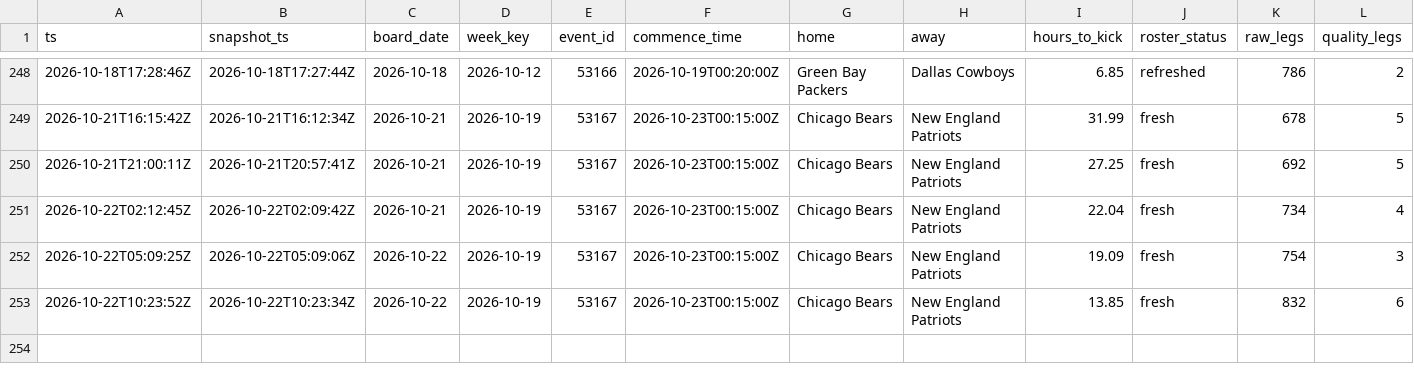
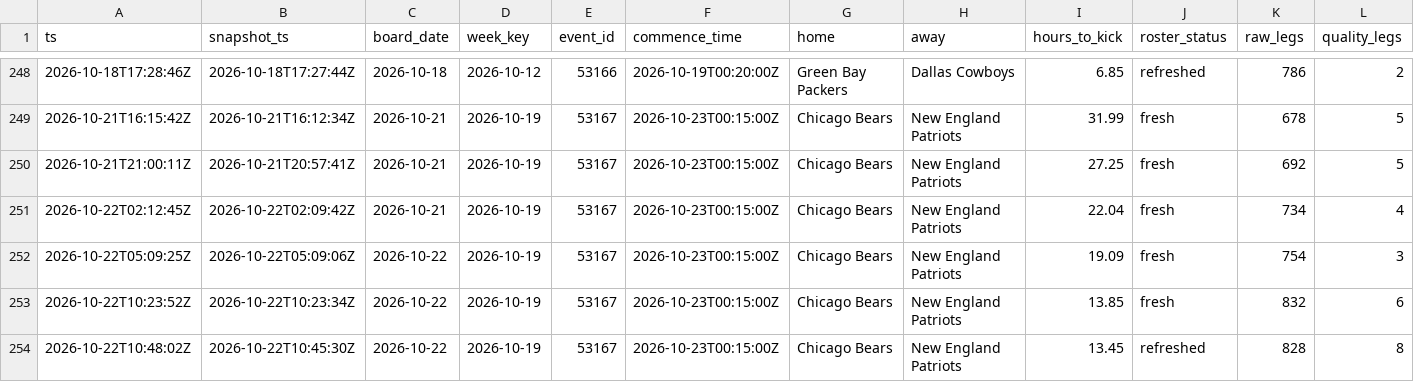
Before and after one commit to zilverest/prop-lab, a CSV file: data/sgp_shadow_boards.csv, drawn as a sheet; only a part is shown, gaps mark what is left out; rows hold the shown columns only; the diff names each change by its address in the sheet, - before the commit and + after, or states it on an @@ line.

```diff
--- a/data/sgp_shadow_boards.csv
+++ b/data/sgp_shadow_boards.csv
+row 254: 2026-10-22T10:48:02Z | 2026-10-22T10:45:30Z | 2026-10-22 | 2026-10-19 | 53167 | 2026-10-23T00:15:00Z | Chicago Bears | New England Patriots | 13.45 | refreshed | 828 | 8
```
Also changed, not shown: data/pipeline_health.csv, data/sgp_roster_cache.csv, 3 other files.
